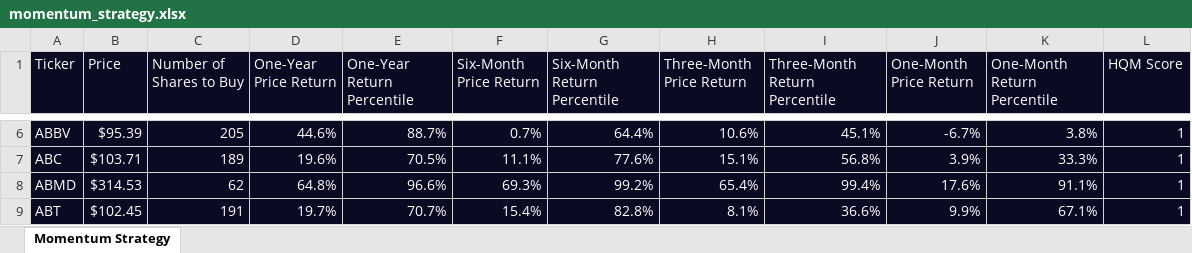
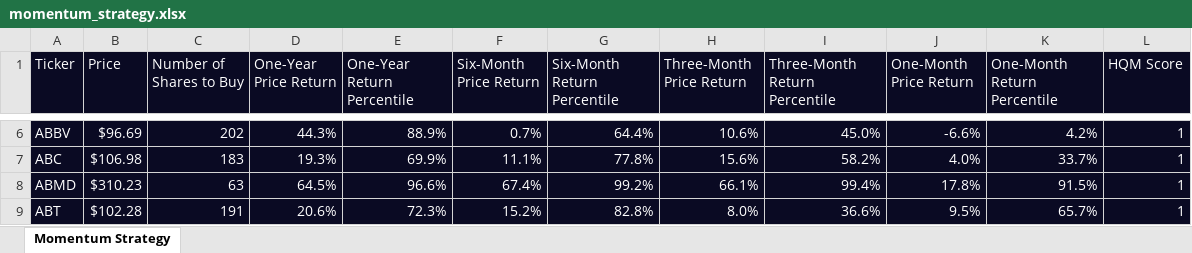
Before and after one commit to 0xC0FFEE71/algorithmic-trading-python, an Excel workbook: finished_files/momentum_strategy.xlsx, sheet Momentum Strategy, drawn as a sheet; only a part is shown, gaps mark what is left out; values as stored, in another font and other column widths than the file's, no borders; the diff covers the shown part only; the diff names each change by its address in the sheet, - before the commit and + after, or states it on an @@ line.

```diff
--- a/finished_files/momentum_strategy.xlsx (sheet Momentum Strategy)
+++ b/finished_files/momentum_strategy.xlsx (sheet Momentum Strategy)
-B6 (Price): $95.39
+B6 (Price): $96.69
-C6 (Number of Shares to Buy): 205
+C6 (Number of Shares to Buy): 202
-D6 (One-Year Price Return): 44.6%
+D6 (One-Year Price Return): 44.3%
-E6 (One-Year Return Percentile): 88.7%
+E6 (One-Year Return Percentile): 88.9%
-I6 (Three-Month Return Percentile): 45.1%
+I6 (Three-Month Return Percentile): 45.0%
-J6 (One-Month Price Return): -6.7%
+J6 (One-Month Price Return): -6.6%
-K6 (One-Month Return Percentile): 3.8%
+K6 (One-Month Return Percentile): 4.2%
-B7 (Price): $103.71
+B7 (Price): $106.98
-C7 (Number of Shares to Buy): 189
+C7 (Number of Shares to Buy): 183
-D7 (One-Year Price Return): 19.6%
+D7 (One-Year Price Return): 19.3%
-E7 (One-Year Return Percentile): 70.5%
+E7 (One-Year Return Percentile): 69.9%
-G7 (Six-Month Return Percentile): 77.6%
+G7 (Six-Month Return Percentile): 77.8%
-H7 (Three-Month Price Return): 15.1%
+H7 (Three-Month Price Return): 15.6%
-I7 (Three-Month Return Percentile): 56.8%
+I7 (Three-Month Return Percentile): 58.2%
-J7 (One-Month Price Return): 3.9%
+J7 (One-Month Price Return): 4.0%
-K7 (One-Month Return Percentile): 33.3%
+K7 (One-Month Return Percentile): 33.7%
-B8 (Price): $314.53
+B8 (Price): $310.23
-C8 (Number of Shares to Buy): 62
+C8 (Number of Shares to Buy): 63
-D8 (One-Year Price Return): 64.8%
+D8 (One-Year Price Return): 64.5%
-F8 (Six-Month Price Return): 69.3%
+F8 (Six-Month Price Return): 67.4%
-H8 (Three-Month Price Return): 65.4%
+H8 (Three-Month Price Return): 66.1%
-J8 (One-Month Price Return): 17.6%
+J8 (One-Month Price Return): 17.8%
-K8 (One-Month Return Percentile): 91.1%
+K8 (One-Month Return Percentile): 91.5%
-B9 (Price): $102.45
+B9 (Price): $102.28
-D9 (One-Year Price Return): 19.7%
+D9 (One-Year Price Return): 20.6%
-E9 (One-Year Return Percentile): 70.7%
+E9 (One-Year Return Percentile): 72.3%
-F9 (Six-Month Price Return): 15.4%
+F9 (Six-Month Price Return): 15.2%
-H9 (Three-Month Price Return): 8.1%
+H9 (Three-Month Price Return): 8.0%
-J9 (One-Month Price Return): 9.9%
+J9 (One-Month Price Return): 9.5%
-K9 (One-Month Return Percentile): 67.1%
+K9 (One-Month Return Percentile): 65.7%
```
Also changed, not shown: 348 edited cells elsewhere in this sheet, 1 other file.
